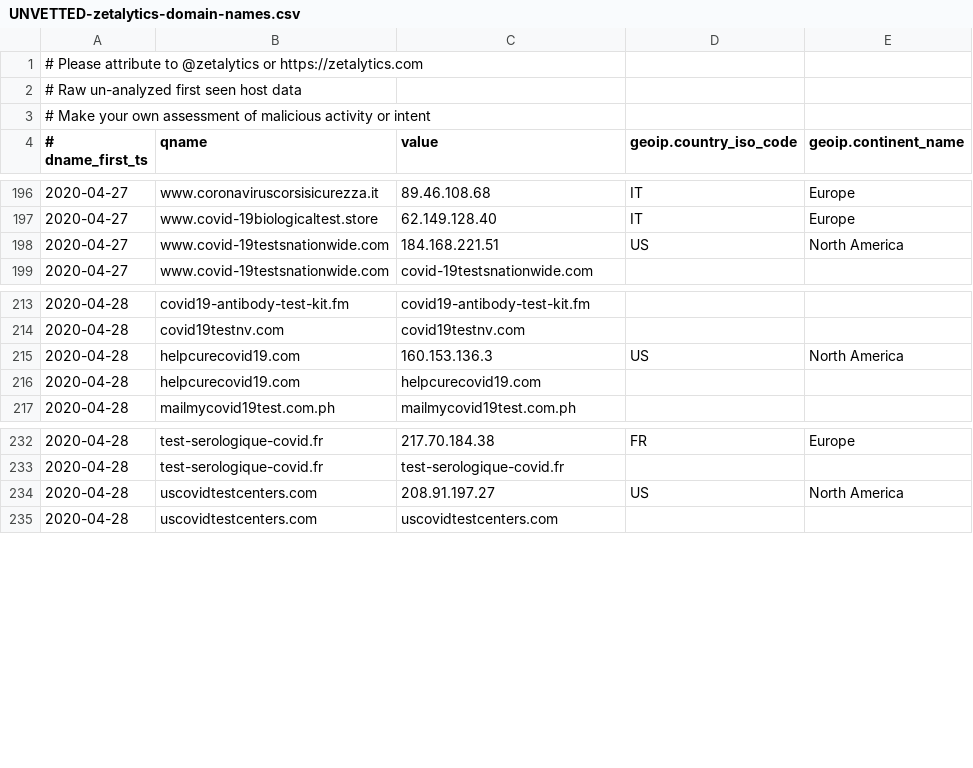
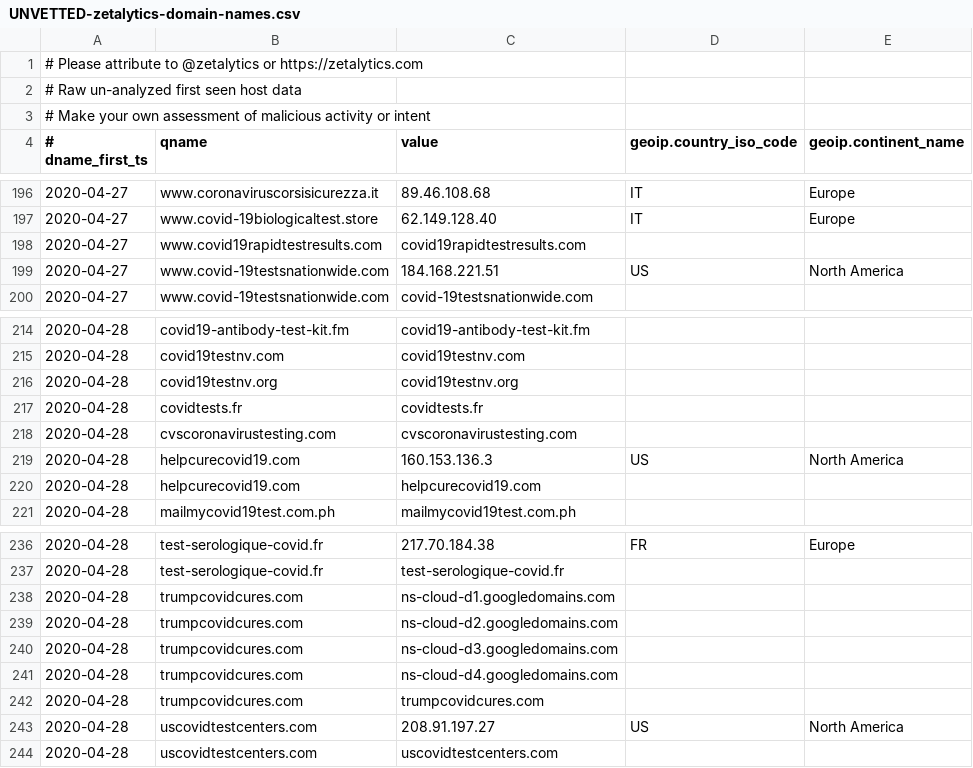
Before and after one commit to COVID-19-CTI-LEAGUE/PUBLIC_RELEASE, a CSV file: UNVETTED-zetalytics-domain-names.csv, drawn as a sheet; only a part is shown, gaps mark what is left out.

```diff
--- a/UNVETTED-zetalytics-domain-names.csv
+++ b/UNVETTED-zetalytics-domain-names.csv
@@ -197,2 +197,3 @@
 2020-04-27,www.covid-19biologicaltest.store,62.149.128.40,IT,Europe
+2020-04-27,www.covid19rapidtestresults.com,covid19rapidtestresults.com,,
 2020-04-27,www.covid-19testsnationwide.com,184.168.221.51,US,North America
@@ -214,2 +215,5 @@
 2020-04-28,covid19testnv.com,covid19testnv.com,,
+2020-04-28,covid19testnv.org,covid19testnv.org,,
+2020-04-28,covidtests.fr,covidtests.fr,,
+2020-04-28,cvscoronavirustesting.com,cvscoronavirustesting.com,,
 2020-04-28,helpcurecovid19.com,160.153.136.3,US,North America
@@ -233,2 +237,7 @@
 2020-04-28,test-serologique-covid.fr,test-serologique-covid.fr,,
+2020-04-28,trumpcovidcures.com,ns-cloud-d1.googledomains.com,,
+2020-04-28,trumpcovidcures.com,ns-cloud-d2.googledomains.com,,
+2020-04-28,trumpcovidcures.com,ns-cloud-d3.googledomains.com,,
+2020-04-28,trumpcovidcures.com,ns-cloud-d4.googledomains.com,,
+2020-04-28,trumpcovidcures.com,trumpcovidcures.com,,
 2020-04-28,uscovidtestcenters.com,208.91.197.27,US,North America
```
Also changed, not shown: 1 other file.
